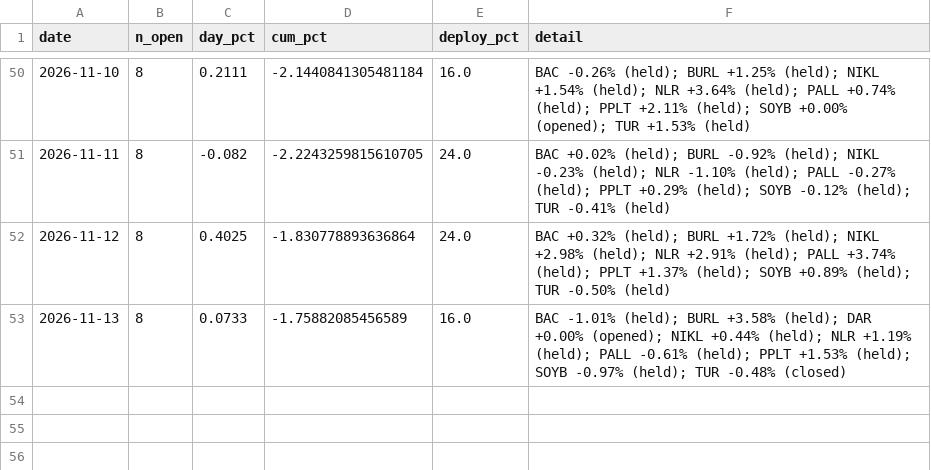
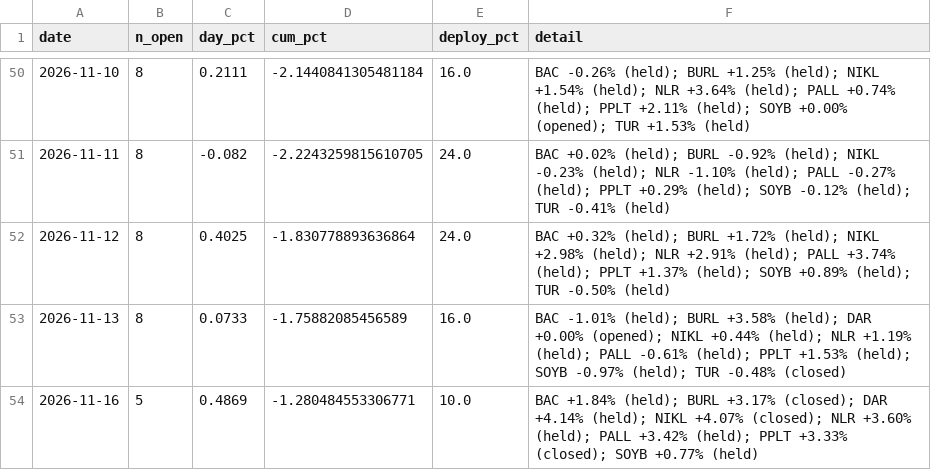
Before and after one commit to vazd17-gif/Macro-Risk-Range-Signals, a CSV file: fractal/data/pnl_track.csv, drawn as a sheet; only a part is shown, gaps mark what is left out.

Commit message:
settle: dashboard off the 2026-11-16 close

```diff
--- a/fractal/data/pnl_track.csv
+++ b/fractal/data/pnl_track.csv
@@ -53 +53,2 @@ date,n_open,day_pct,cum_pct,deploy_pct,detail
 2026-11-13,8,0.0733,-1.75882085456589,16.0,BAC -1.01% (held); BURL +3.58% (held); DAR +0.00% (opened); NIKL +0.44% (held); NLR +1.19% (held); PALL -0.61% (held); PPLT +1.53% (held); SOYB -0.97% (held); TUR -0.48% (closed)
+2026-11-16,5,0.4869,-1.280484553306771,10.0,BAC +1.84% (held); BURL +3.17% (closed); DAR +4.14% (held); NIKL +4.07% (closed); NLR +3.60% (held); PALL +3.42% (held); PPLT +3.33% (closed); SOYB +0.77% (held)
```
Also changed, not shown: fractal/data/portfolio.csv, 1 other file.
